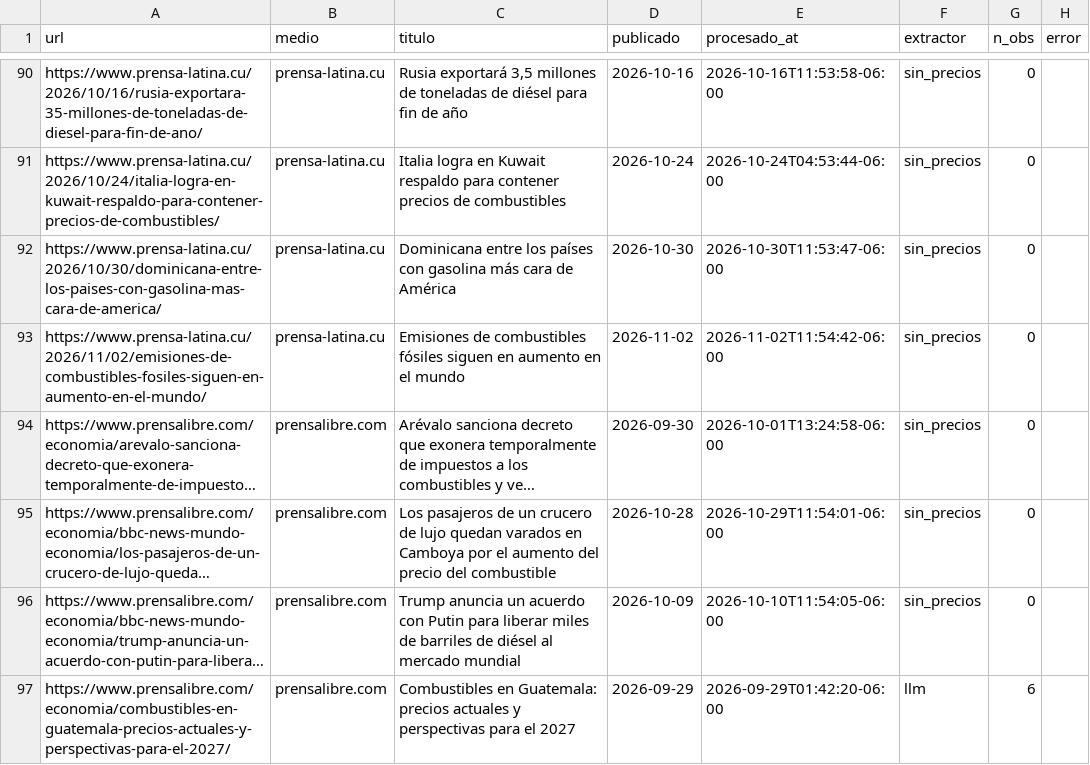
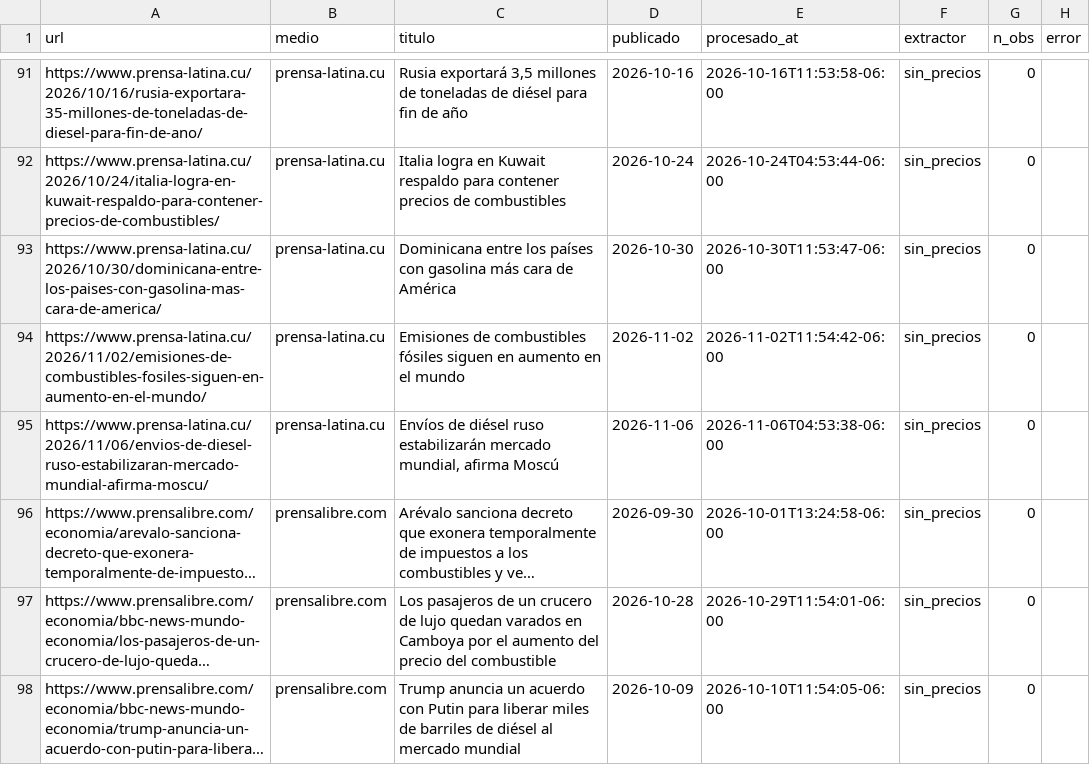
Before and after one commit to yartoorsdar/gasolina-gt, a CSV file: data/db/articulos.csv, drawn as a sheet; only a part is shown, gaps mark what is left out; the shorter side is filled out with more unchanged rows; long unchanged cells end in …; the diff covers the shown part only; the diff names each change by its address in the sheet, - before the commit and + after, or states it on an @@ line.

```diff
--- a/data/db/articulos.csv
+++ b/data/db/articulos.csv
+row 95: https://www.prensa-latina.cu/2026/11/06/envios-de-diesel-ruso-estabilizaran-mercado-mundial-afirma-moscu/ | prensa-latina.cu | Envíos de diésel ruso estabilizarán mercado mundial, afirma Moscú | 2026-11-06 | 2026-11-06T04:53:38-06:00 | sin_precios | 0
```
Also changed, not shown: 3 added rows and 2 edited cells elsewhere in this file, data/db/consenso.csv, data/db/diesel.csv, 5 other files.
